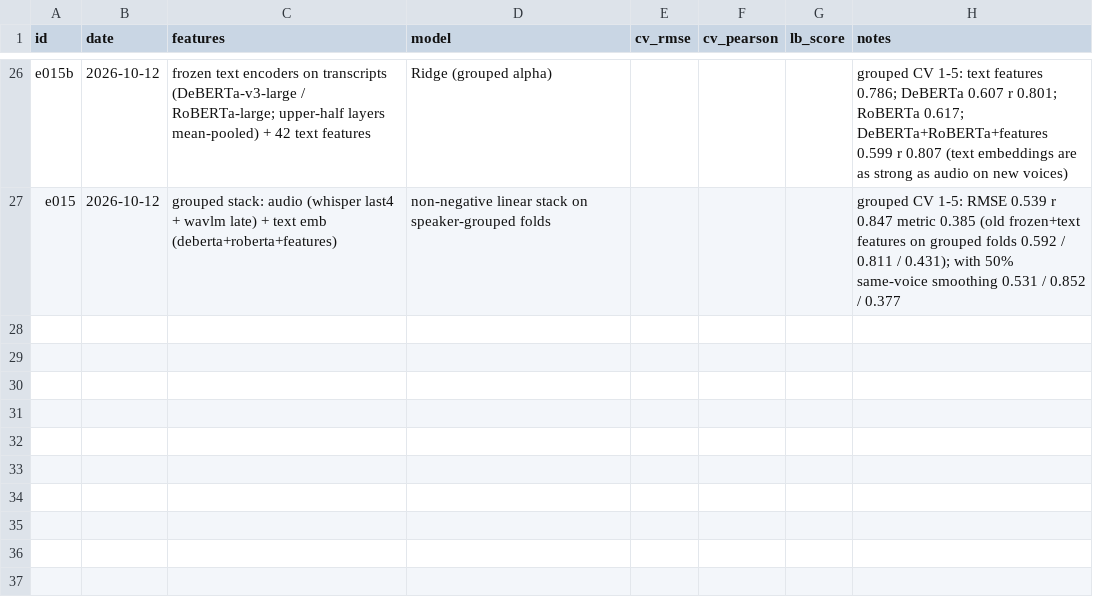
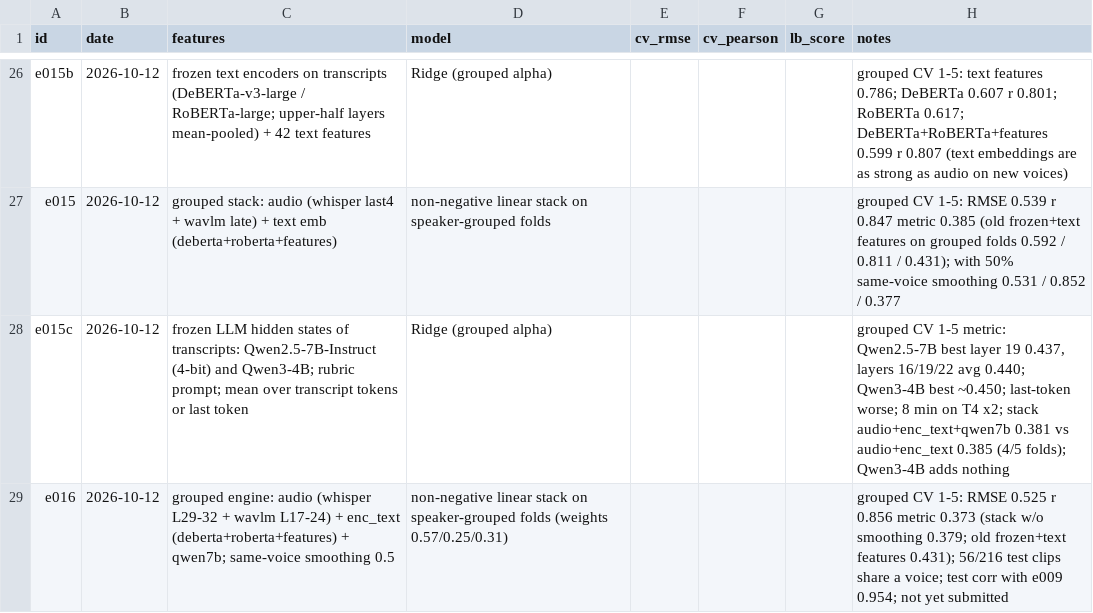
Before and after one commit to anujdevsingh/shl-grammar-scoring, a CSV file: experiments/log.csv, drawn as a sheet; only a part is shown, gaps mark what is left out; the diff names each change by its address in the sheet, - before the commit and + after, or states it on an @@ line.

Commit message:
e016: engine chosen on speaker-grouped folds (audio late layers + text encoders + Qwen2.5-7B transcript states + same-voice smoothing)

```diff
--- a/experiments/log.csv
+++ b/experiments/log.csv
+row 28: e015c | 2026-10-12 | frozen LLM hidden states of transcripts: Qwen2.5-7B-Instruct (4-bit) and Qwen3-4B; rubric prompt; mean over transcript tokens or last token | Ridge (grouped alpha) |  |  |  | grouped CV 1-5 metric: Qwen2.5-7B best layer 19 0.437, layers 16/19/22 avg 0.440; Qwen3-4B best ~0.450; last-token worse; 8 min on T4 x2; stack audio+enc_text+qwen7b 0.381 vs audio+enc_text 0.385 (4/5 folds); Qwen3-4B adds nothing
+row 29: e016 | 2026-10-12 | grouped engine: audio (whisper L29-32 + wavlm L17-24) + enc_text (deberta+roberta+features) + qwen7b; same-voice smoothing 0.5 | non-negative linear stack on speaker-grouped folds (weights 0.57/0.25/0.31) |  |  |  | grouped CV 1-5: RMSE 0.525 r 0.856 metric 0.373 (stack w/o smoothing 0.379; old frozen+text features 0.431); 56/216 test clips share a voice; test corr with e009 0.954; not yet submitted
```
Also changed, not shown: 5 other files.
